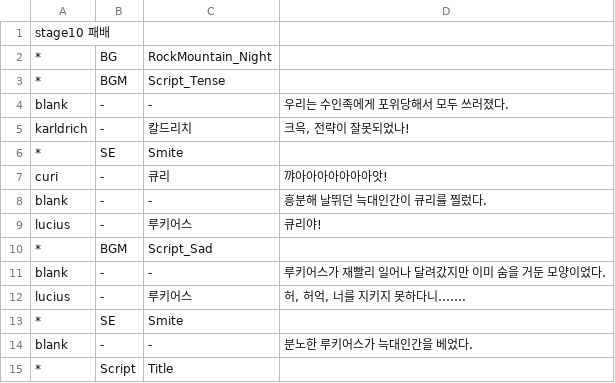
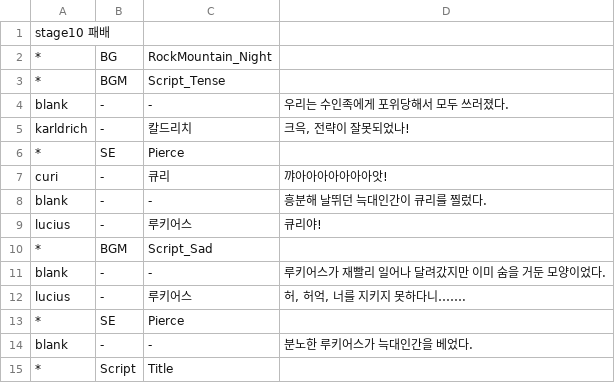
Before and after one commit to GGGC2/Epic_monad, a CSV file: Assets/Resources/Data/Scene_Lose10.csv, drawn as a sheet.

```diff
--- a/Assets/Resources/Data/Scene_Lose10.csv
+++ b/Assets/Resources/Data/Scene_Lose10.csv
@@ -5,3 +5,3 @@ blank	-	-	우리는 수인족에게 포위당해서 모두 쓰러졌다.
 karldrich	-	칼드리치	크윽, 전략이 잘못되었나!
-*	SE	Smite	
+*	SE	Pierce	
 curi	-	큐리	꺄아아아아아아아앗!
@@ -12,3 +12,3 @@ blank	-	-	루키어스가 재빨리 일어나 달려갔지만 이미 숨을 거
 lucius	-	루키어스	허, 허억, 너를 지키지 못하다니…….
-*	SE	Smite	
+*	SE	Pierce	
 blank	-	-	분노한 루키어스가 늑대인간을 베었다.
```
Also changed, not shown: Assets/Resources/Data/ActiveSkillData.csv, Assets/Resources/Data/Scene_Lose1.csv, 7 other files.
